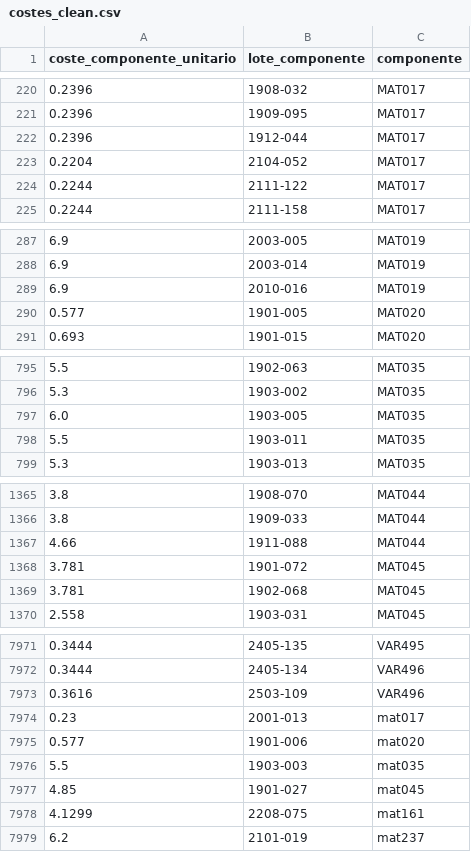
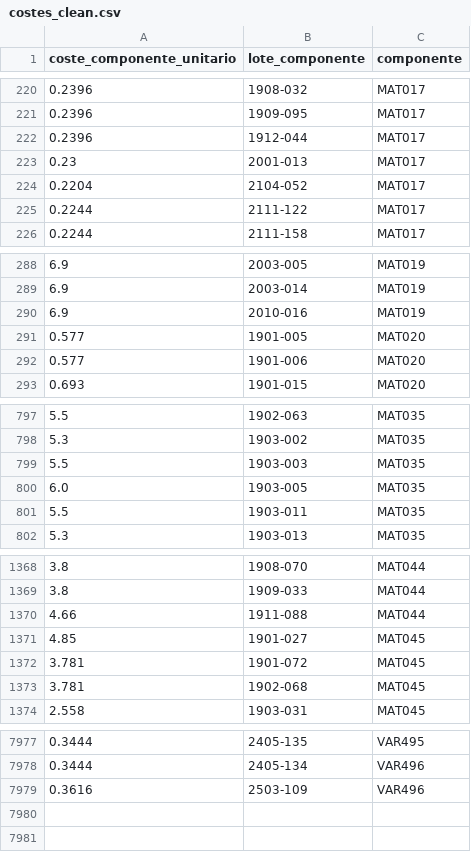
Before and after one commit to lauvepas/calco, a CSV file: data/clean/costes_clean.csv, drawn as a sheet; only a part is shown, gaps mark what is left out; the diff covers the shown part only.

```diff
--- a/data/clean/costes_clean.csv
+++ b/data/clean/costes_clean.csv
@@ -222,2 +222,3 @@ coste_componente_unitario,lote_componente,componente
 0.2396,1912-044,MAT017
+0.23,2001-013,MAT017
 0.2204,2104-052,MAT017
@@ -290,2 +291,3 @@ coste_componente_unitario,lote_componente,componente
 0.577,1901-005,MAT020
+0.577,1901-006,MAT020
 0.693,1901-015,MAT020
@@ -796,2 +798,3 @@ coste_componente_unitario,lote_componente,componente
 5.3,1903-002,MAT035
+5.5,1903-003,MAT035
 6.0,1903-005,MAT035
@@ -1367,2 +1370,3 @@ coste_componente_unitario,lote_componente,componente
 4.66,1911-088,MAT044
+4.85,1901-027,MAT045
 3.781,1901-072,MAT045
@@ -7973,7 +7979 @@ coste_componente_unitario,lote_componente,componente
 0.3616,2503-109,VAR496
-0.23,2001-013,mat017
-0.577,1901-006,mat020
-5.5,1903-003,mat035
-4.85,1901-027,mat045
-4.1299,2208-075,mat161
-6.2,2101-019,mat237
```
Also changed, not shown: 2 added rows and 2 edited cells elsewhere in this file, data/clean/master_lotes_clean.csv, 9 other files.
